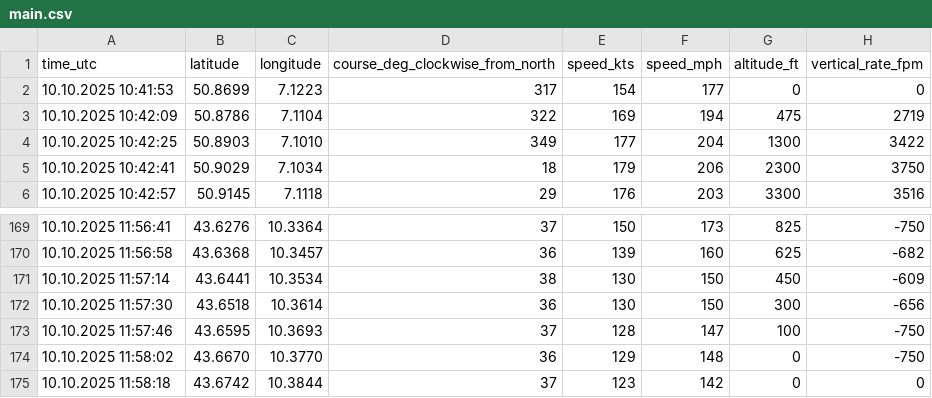
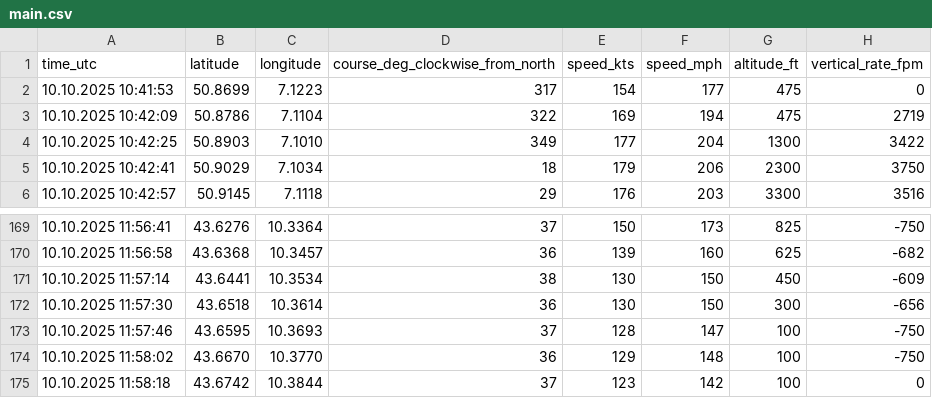
Before and after one commit to frievoe97/flight-viz, a CSV file: export/flights/2025-10-10_CGN_PSA/main.csv, drawn as a sheet; only a part is shown, gaps mark what is left out.

```diff
--- a/export/flights/2025-10-10_CGN_PSA/main.csv
+++ b/export/flights/2025-10-10_CGN_PSA/main.csv
@@ -1,3 +1,3 @@
 time_utc,latitude,longitude,course_deg_clockwise_from_north,speed_kts,speed_mph,altitude_ft,vertical_rate_fpm
-10.10.2025 10:41:53,50.8699,7.1223,317,154,177,0,0
+10.10.2025 10:41:53,50.8699,7.1223,317,154,177,475,0
 10.10.2025 10:42:09,50.8786,7.1104,322,169,194,475,2719
@@ -173,3 +173,3 @@ time_utc,latitude,longitude,course_deg_clockwise_from_north,speed_kts,speed_mph,
 10.10.2025 11:57:46,43.6595,10.3693,37,128,147,100,-750
-10.10.2025 11:58:02,43.6670,10.3770,36,129,148,0,-750
-10.10.2025 11:58:18,43.6742,10.3844,37,123,142,0,0
+10.10.2025 11:58:02,43.6670,10.3770,36,129,148,100,-750
+10.10.2025 11:58:18,43.6742,10.3844,37,123,142,100,0
```
Also changed, not shown: export/flights/2025-10-01_KSF_CGN/main.csv, export/flights/2025-10-31_CGN_DLM/main.csv, 23 other files.
